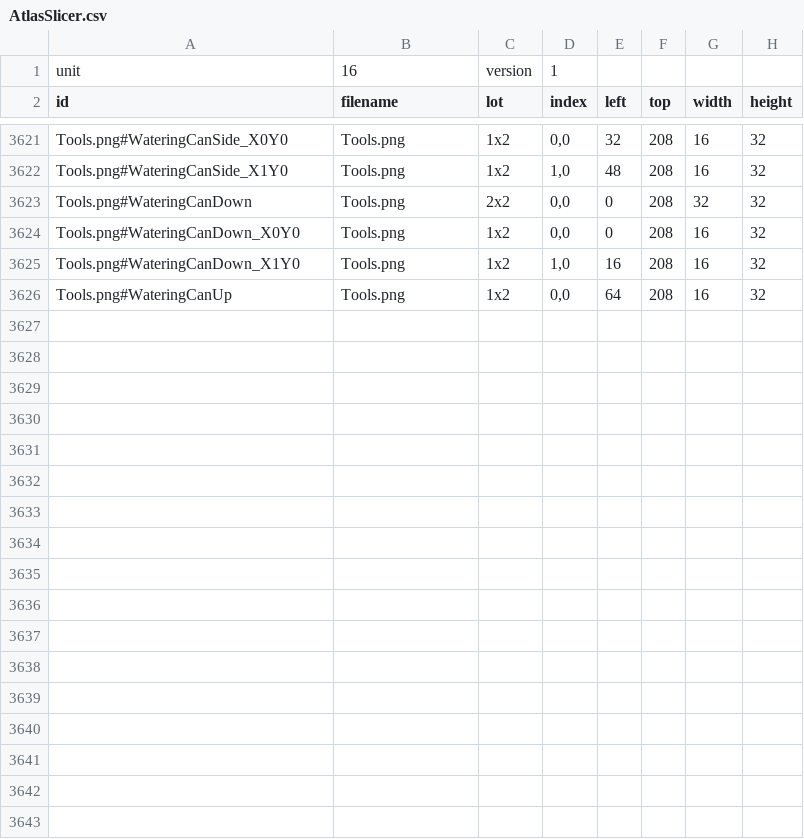
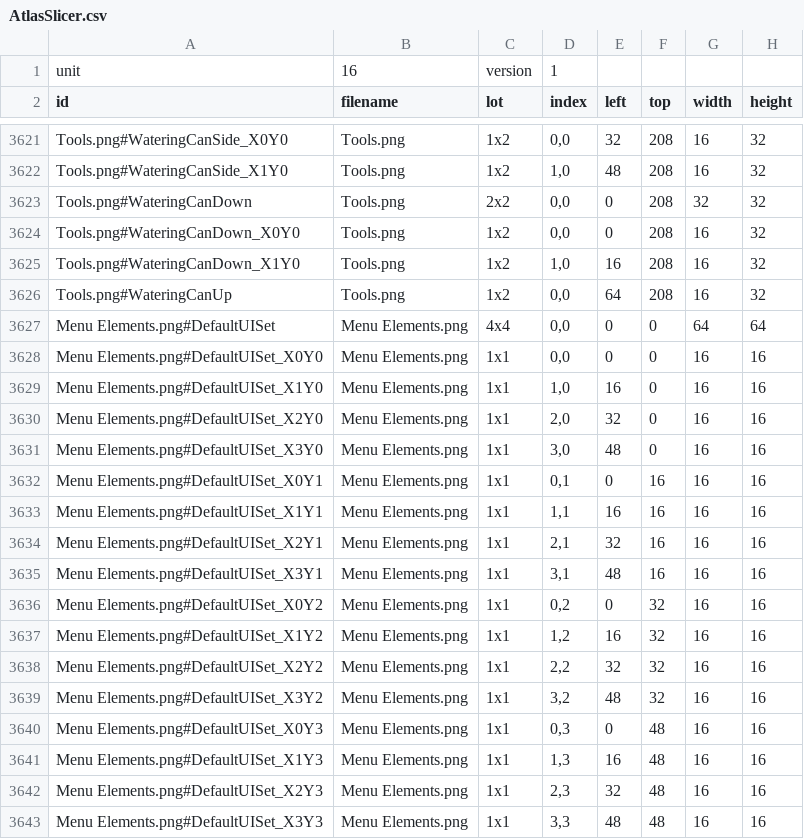
Before and after one commit to KALI-UM/SFML-StardewValley, a CSV file: SFML-StardewValley_bin/datatables/AtlasSlicer.csv, drawn as a sheet; only a part is shown, gaps mark what is left out; the diff names each change by its address in the sheet, - before the commit and + after, or states it on an @@ line.

```diff
--- a/SFML-StardewValley_bin/datatables/AtlasSlicer.csv
+++ b/SFML-StardewValley_bin/datatables/AtlasSlicer.csv
+row 3627: Menu Elements.png#DefaultUISet | Menu Elements.png | 4x4 | 0,0 | 0 | 0 | 64 | 64
+row 3628: Menu Elements.png#DefaultUISet_X0Y0 | Menu Elements.png | 1x1 | 0,0 | 0 | 0 | 16 | 16
+row 3629: Menu Elements.png#DefaultUISet_X1Y0 | Menu Elements.png | 1x1 | 1,0 | 16 | 0 | 16 | 16
+row 3630: Menu Elements.png#DefaultUISet_X2Y0 | Menu Elements.png | 1x1 | 2,0 | 32 | 0 | 16 | 16
+row 3631: Menu Elements.png#DefaultUISet_X3Y0 | Menu Elements.png | 1x1 | 3,0 | 48 | 0 | 16 | 16
+row 3632: Menu Elements.png#DefaultUISet_X0Y1 | Menu Elements.png | 1x1 | 0,1 | 0 | 16 | 16 | 16
+row 3633: Menu Elements.png#DefaultUISet_X1Y1 | Menu Elements.png | 1x1 | 1,1 | 16 | 16 | 16 | 16
+row 3634: Menu Elements.png#DefaultUISet_X2Y1 | Menu Elements.png | 1x1 | 2,1 | 32 | 16 | 16 | 16
+row 3635: Menu Elements.png#DefaultUISet_X3Y1 | Menu Elements.png | 1x1 | 3,1 | 48 | 16 | 16 | 16
+row 3636: Menu Elements.png#DefaultUISet_X0Y2 | Menu Elements.png | 1x1 | 0,2 | 0 | 32 | 16 | 16
+row 3637: Menu Elements.png#DefaultUISet_X1Y2 | Menu Elements.png | 1x1 | 1,2 | 16 | 32 | 16 | 16
+row 3638: Menu Elements.png#DefaultUISet_X2Y2 | Menu Elements.png | 1x1 | 2,2 | 32 | 32 | 16 | 16
+row 3639: Menu Elements.png#DefaultUISet_X3Y2 | Menu Elements.png | 1x1 | 3,2 | 48 | 32 | 16 | 16
+row 3640: Menu Elements.png#DefaultUISet_X0Y3 | Menu Elements.png | 1x1 | 0,3 | 0 | 48 | 16 | 16
+row 3641: Menu Elements.png#DefaultUISet_X1Y3 | Menu Elements.png | 1x1 | 1,3 | 16 | 48 | 16 | 16
+row 3642: Menu Elements.png#DefaultUISet_X2Y3 | Menu Elements.png | 1x1 | 2,3 | 32 | 48 | 16 | 16
+row 3643: Menu Elements.png#DefaultUISet_X3Y3 | Menu Elements.png | 1x1 | 3,3 | 48 | 48 | 16 | 16
```
Also changed, not shown: SFML-StardewValley_bin/datatables/tileInfo_layer3.csv, SFML-StardewValley_bin/datatables/tileInfo_layer4.csv, 19 other files.
